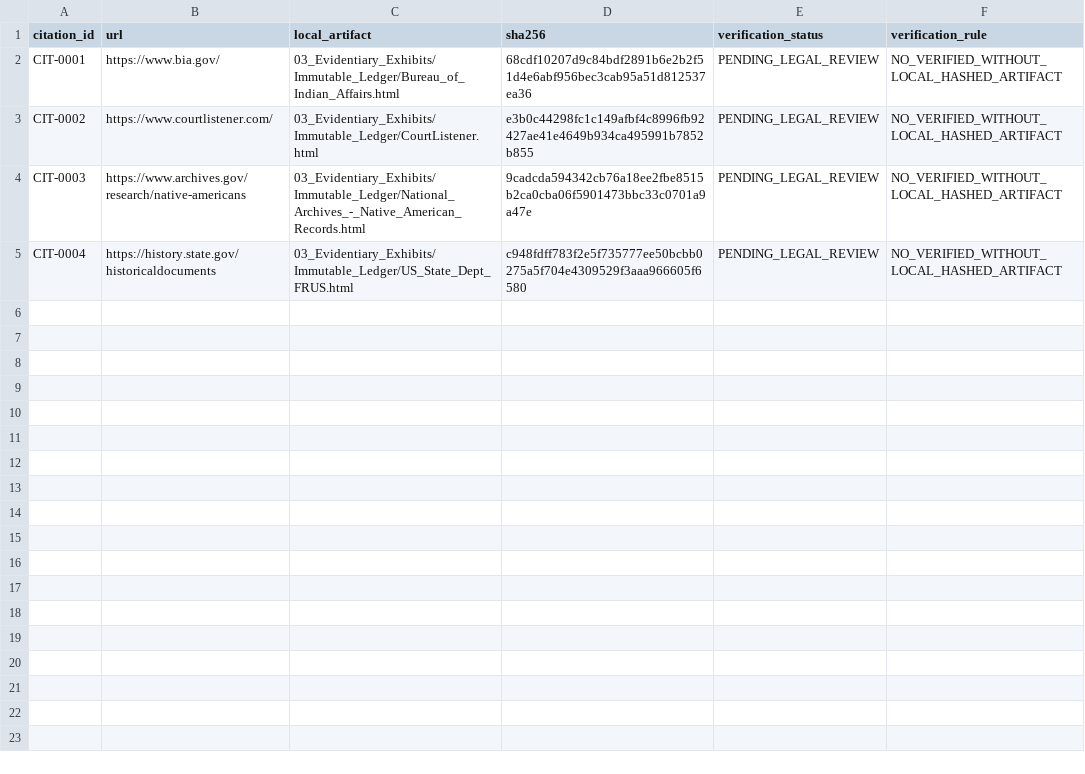
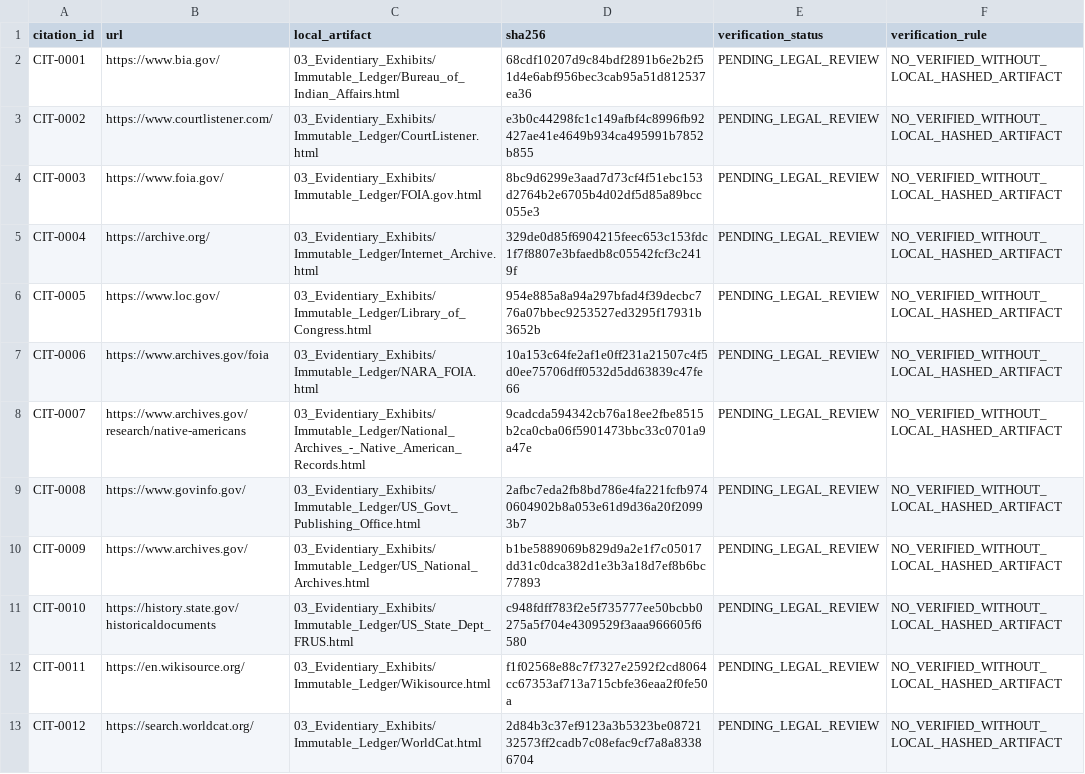
Before and after one commit to GlobalRestitutionAlliance/turtle-island-us-ny-saint-regis-mohawk-tribe-master-litigation, a CSV file: 03_Evidentiary_Exhibits/CITATION_INDEX.csv, drawn as a sheet.

Commit message:
Batch 2b: harvest expanded sources, citations, manifests

```diff
--- a/03_Evidentiary_Exhibits/CITATION_INDEX.csv
+++ b/03_Evidentiary_Exhibits/CITATION_INDEX.csv
@@ -3,3 +3,11 @@ CIT-0001,https://www.bia.gov/,03_Evidentiary_Exhibits/Immutable_Ledger/Bureau_of
 CIT-0002,https://www.courtlistener.com/,03_Evidentiary_Exhibits/Immutable_Ledger/CourtListener.html,e3b0c44298fc1c149afbf4c8996fb92427ae41e4649b934ca495991b7852b855,PENDING_LEGAL_REVIEW,NO_VERIFIED_WITHOUT_LOCAL_HASHED_ARTIFACT
-CIT-0003,https://www.archives.gov/research/native-americans,03_Evidentiary_Exhibits/Immutable_Ledger/National_Archives_-_Native_American_Records.html,9cadcda594342cb76a18ee2fbe8515b2ca0cba06f5901473bbc33c0701a9a47e,PENDING_LEGAL_REVIEW,NO_VERIFIED_WITHOUT_LOCAL_HASHED_ARTIFACT
-CIT-0004,https://history.state.gov/historicaldocuments,03_Evidentiary_Exhibits/Immutable_Ledger/US_State_Dept_FRUS.html,c948fdff783f2e5f735777ee50bcbb0275a5f704e4309529f3aaa966605f6580,PENDING_LEGAL_REVIEW,NO_VERIFIED_WITHOUT_LOCAL_HASHED_ARTIFACT
+CIT-0003,https://www.foia.gov/,03_Evidentiary_Exhibits/Immutable_Ledger/FOIA.gov.html,8bc9d6299e3aad7d73cf4f51ebc153d2764b2e6705b4d02df5d85a89bcc055e3,PENDING_LEGAL_REVIEW,NO_VERIFIED_WITHOUT_LOCAL_HASHED_ARTIFACT
+CIT-0004,https://archive.org/,03_Evidentiary_Exhibits/Immutable_Ledger/Internet_Archive.html,329de0d85f6904215feec653c153fdc1f7f8807e3bfaedb8c05542fcf3c2419f,PENDING_LEGAL_REVIEW,NO_VERIFIED_WITHOUT_LOCAL_HASHED_ARTIFACT
+CIT-0005,https://www.loc.gov/,03_Evidentiary_Exhibits/Immutable_Ledger/Library_of_Congress.html,954e885a8a94a297bfad4f39decbc776a07bbec9253527ed3295f17931b3652b,PENDING_LEGAL_REVIEW,NO_VERIFIED_WITHOUT_LOCAL_HASHED_ARTIFACT
+CIT-0006,https://www.archives.gov/foia,03_Evidentiary_Exhibits/Immutable_Ledger/NARA_FOIA.html,10a153c64fe2af1e0ff231a21507c4f5d0ee75706dff0532d5dd63839c47fe66,PENDING_LEGAL_REVIEW,NO_VERIFIED_WITHOUT_LOCAL_HASHED_ARTIFACT
+CIT-0007,https://www.archives.gov/research/native-americans,03_Evidentiary_Exhibits/Immutable_Ledger/National_Archives_-_Native_American_Records.html,9cadcda594342cb76a18ee2fbe8515b2ca0cba06f5901473bbc33c0701a9a47e,PENDING_LEGAL_REVIEW,NO_VERIFIED_WITHOUT_LOCAL_HASHED_ARTIFACT
+CIT-0008,https://www.govinfo.gov/,03_Evidentiary_Exhibits/Immutable_Ledger/US_Govt_Publishing_Office.html,2afbc7eda2fb8bd786e4fa221fcfb9740604902b8a053e61d9d36a20f20993b7,PENDING_LEGAL_REVIEW,NO_VERIFIED_WITHOUT_LOCAL_HASHED_ARTIFACT
+CIT-0009,https://www.archives.gov/,03_Evidentiary_Exhibits/Immutable_Ledger/US_National_Archives.html,b1be5889069b829d9a2e1f7c05017dd31c0dca382d1e3b3a18d7ef8b6bc77893,PENDING_LEGAL_REVIEW,NO_VERIFIED_WITHOUT_LOCAL_HASHED_ARTIFACT
+CIT-0010,https://history.state.gov/historicaldocuments,03_Evidentiary_Exhibits/Immutable_Ledger/US_State_Dept_FRUS.html,c948fdff783f2e5f735777ee50bcbb0275a5f704e4309529f3aaa966605f6580,PENDING_LEGAL_REVIEW,NO_VERIFIED_WITHOUT_LOCAL_HASHED_ARTIFACT
+CIT-0011,https://en.wikisource.org/,03_Evidentiary_Exhibits/Immutable_Ledger/Wikisource.html,f1f02568e88c7f7327e2592f2cd8064cc67353af713a715cbfe36eaa2f0fe50a,PENDING_LEGAL_REVIEW,NO_VERIFIED_WITHOUT_LOCAL_HASHED_ARTIFACT
+CIT-0012,https://search.worldcat.org/,03_Evidentiary_Exhibits/Immutable_Ledger/WorldCat.html,2d84b3c37ef9123a3b5323be0872132573ff2cadb7c08efac9cf7a8a83386704,PENDING_LEGAL_REVIEW,NO_VERIFIED_WITHOUT_LOCAL_HASHED_ARTIFACT
```
Also changed, not shown: 32 other files.
